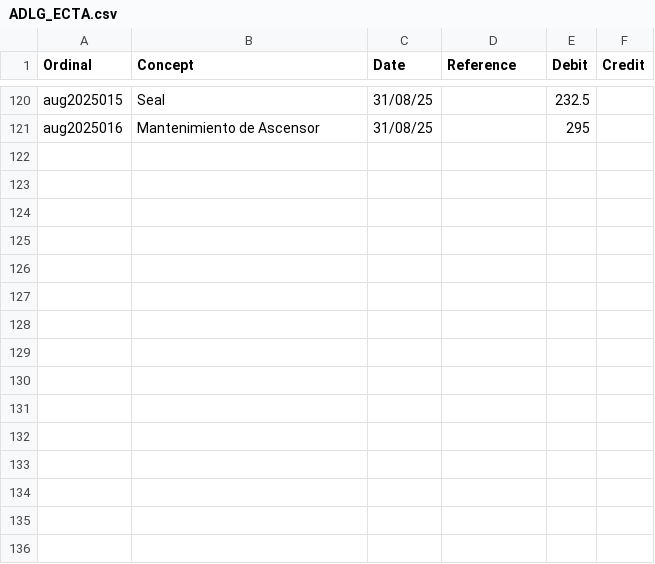
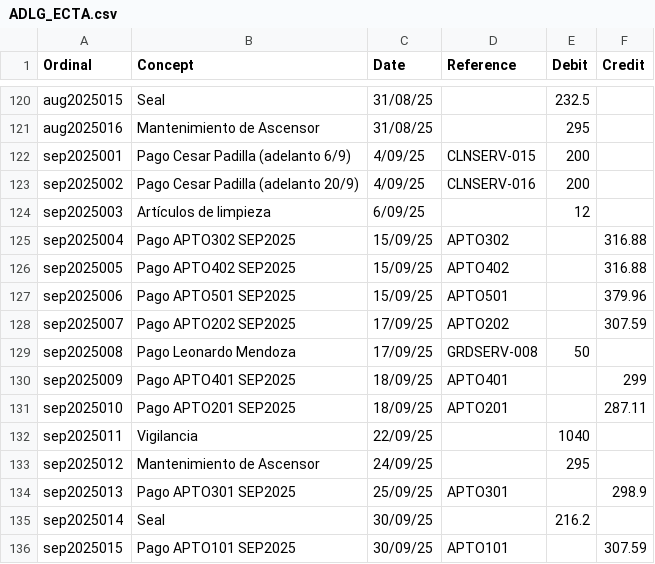
Before and after one commit to dechinopsis/adlg11, a CSV file: ADLG_ECTA.csv, drawn as a sheet; only a part is shown, gaps mark what is left out; the diff names each change by its address in the sheet, - before the commit and + after, or states it on an @@ line.

```diff
--- a/ADLG_ECTA.csv
+++ b/ADLG_ECTA.csv
+row 122: sep2025001 | Pago Cesar Padilla (adelanto 6/9) | 4/09/25 | CLNSERV-015 | 200
+row 123: sep2025002 | Pago Cesar Padilla (adelanto 20/9) | 4/09/25 | CLNSERV-016 | 200
+row 124: sep2025003 | Artículos de limpieza | 6/09/25 |  | 12
+row 125: sep2025004 | Pago APTO302 SEP2025 | 15/09/25 | APTO302 |  | 316.88
+row 126: sep2025005 | Pago APTO402 SEP2025 | 15/09/25 | APTO402 |  | 316.88
+row 127: sep2025006 | Pago APTO501 SEP2025 | 15/09/25 | APTO501 |  | 379.96
+row 128: sep2025007 | Pago APTO202 SEP2025 | 17/09/25 | APTO202 |  | 307.59
+row 129: sep2025008 | Pago Leonardo Mendoza | 17/09/25 | GRDSERV-008 | 50
+row 130: sep2025009 | Pago APTO401 SEP2025 | 18/09/25 | APTO401 |  | 299
+row 131: sep2025010 | Pago APTO201 SEP2025 | 18/09/25 | APTO201 |  | 287.11
+row 132: sep2025011 | Vigilancia | 22/09/25 |  | 1040
+row 133: sep2025012 | Mantenimiento de Ascensor | 24/09/25 |  | 295
+row 134: sep2025013 | Pago APTO301 SEP2025 | 25/09/25 | APTO301 |  | 298.9
+row 135: sep2025014 | Seal | 30/09/25 |  | 216.2
+row 136: sep2025015 | Pago APTO101 SEP2025 | 30/09/25 | APTO101 |  | 307.59
```
Also changed, not shown: 36 other files.
